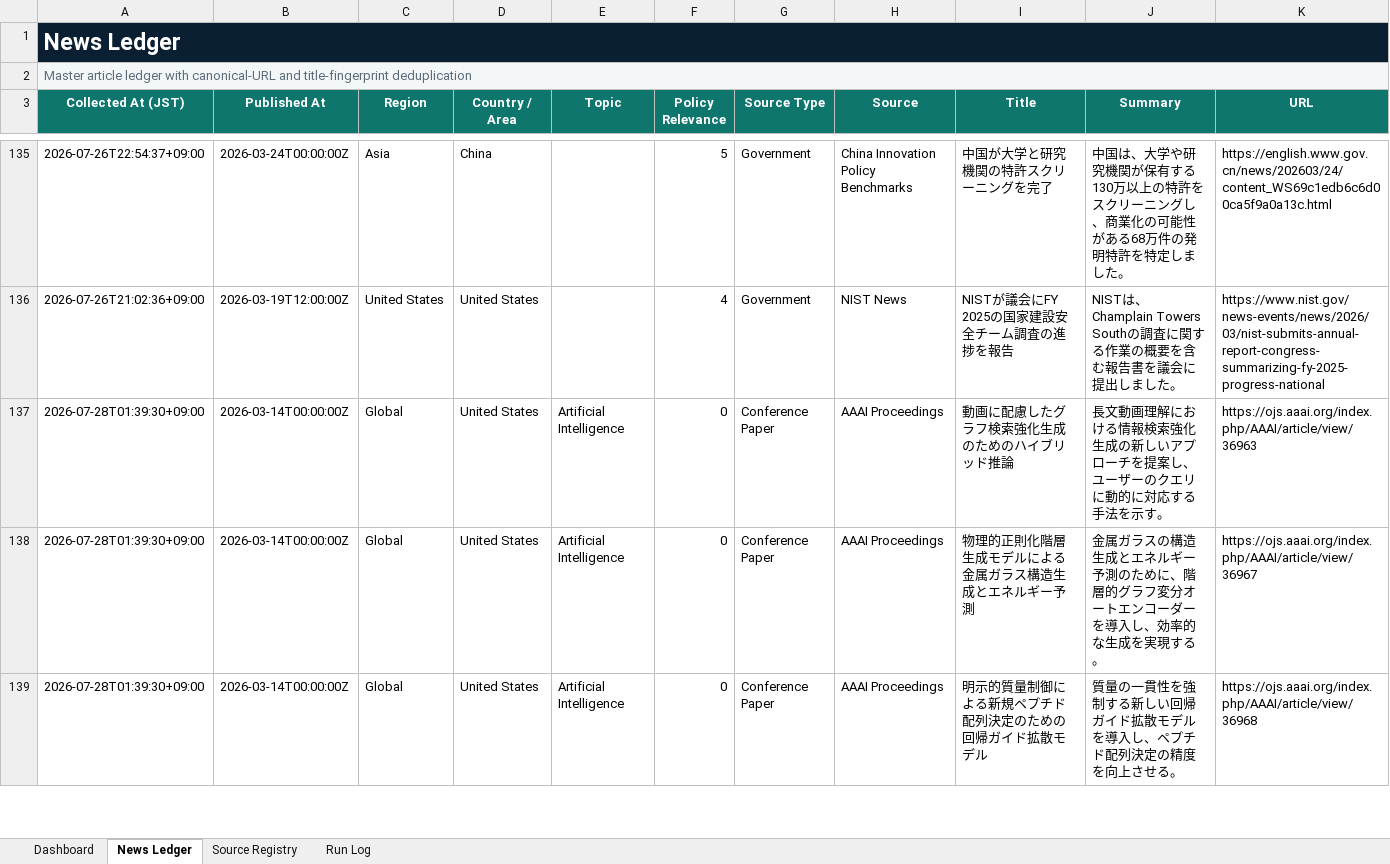
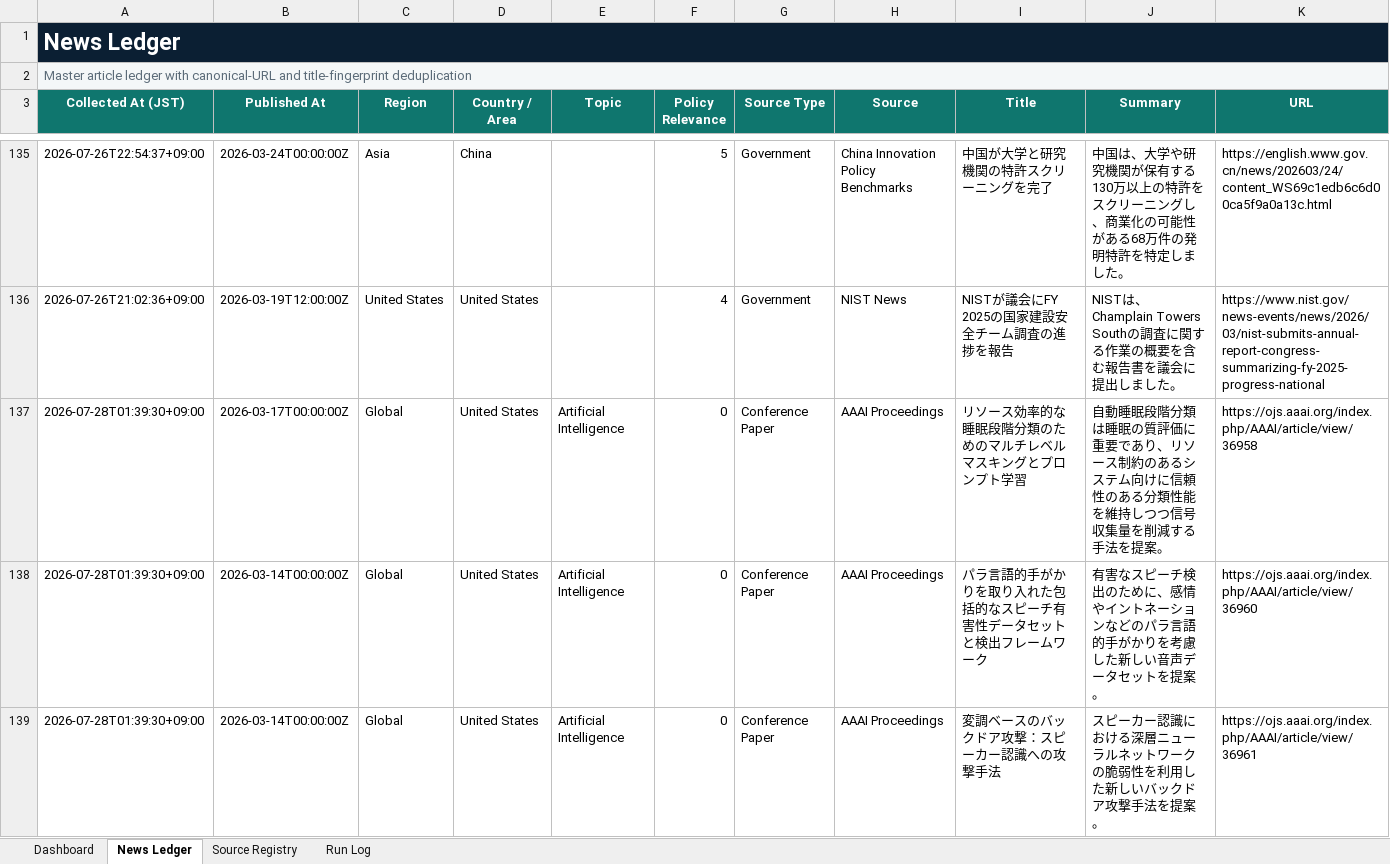
Before and after one commit to yagiharuka/innovation-news, an Excel workbook: docs/innovation_news_ledger.xlsx, sheet News Ledger, drawn as a sheet; only a part is shown, gaps mark what is left out; the shorter side is filled out with more unchanged rows; values as stored, in another font and other column widths than the file's, no borders; conditional formats and table styles not drawn; rows hold the shown columns only; the diff covers the shown part only; the diff names each change by its address in the sheet, - before the commit and + after, or states it on an @@ line.

Commit message:
Preserve grounded review topics (#21)
Prevent structured v6 reviews from losing grounded niche-tech topics, queue incomplete taxonomy for repair without loops, and conservatively restore nine affected AAAI papers as AI-only records.

```diff
--- a/docs/innovation_news_ledger.xlsx (sheet News Ledger)
+++ b/docs/innovation_news_ledger.xlsx (sheet News Ledger)
+row 137: 2026-07-28T01:39:30+09:00 | 2026-03-17T00:00:00Z | Global | United States | Artificial Intelligence | 0 | Conference Paper | AAAI Proceedings | リソース効率的な睡眠段階分類のためのマルチレベルマスキングとプロンプト学習 | 自動睡眠段階分類は睡眠の質評価に重要であり、リソース制約のあるシステム向けに信頼性のある分類性能を維持しつつ信号収集量を削減する手法を提案。 | https://ojs.aaai.org/index.php/AAAI/article/view/36958
+row 138: 2026-07-28T01:39:30+09:00 | 2026-03-14T00:00:00Z | Global | United States | Artificial Intelligence | 0 | Conference Paper | AAAI Proceedings | パラ言語的手がかりを取り入れた包括的なスピーチ有害性データセットと検出フレームワーク | 有害なスピーチ検出のために、感情やイントネーションなどのパラ言語的手がかりを考慮した新しい音声データセットを提案。 | https://ojs.aaai.org/index.php/AAAI/article/view/36960
+row 139: 2026-07-28T01:39:30+09:00 | 2026-03-14T00:00:00Z | Global | United States | Artificial Intelligence | 0 | Conference Paper | AAAI Proceedings | 変調ベースのバックドア攻撃：スピーカー認識への攻撃手法 | スピーカー認識における深層ニューラルネットワークの脆弱性を利用した新しいバックドア攻撃手法を提案。 | https://ojs.aaai.org/index.php/AAAI/article/view/36961
```
Also changed, not shown: 6 added rows elsewhere in this sheet, 6 other files.
